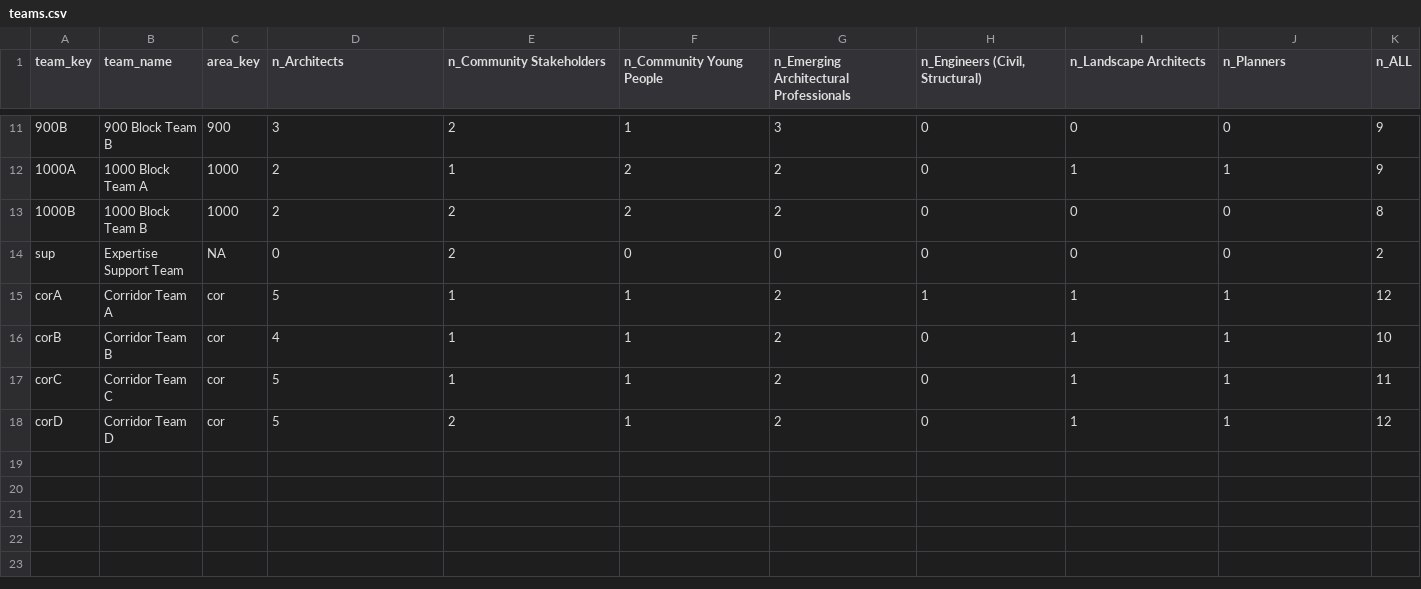
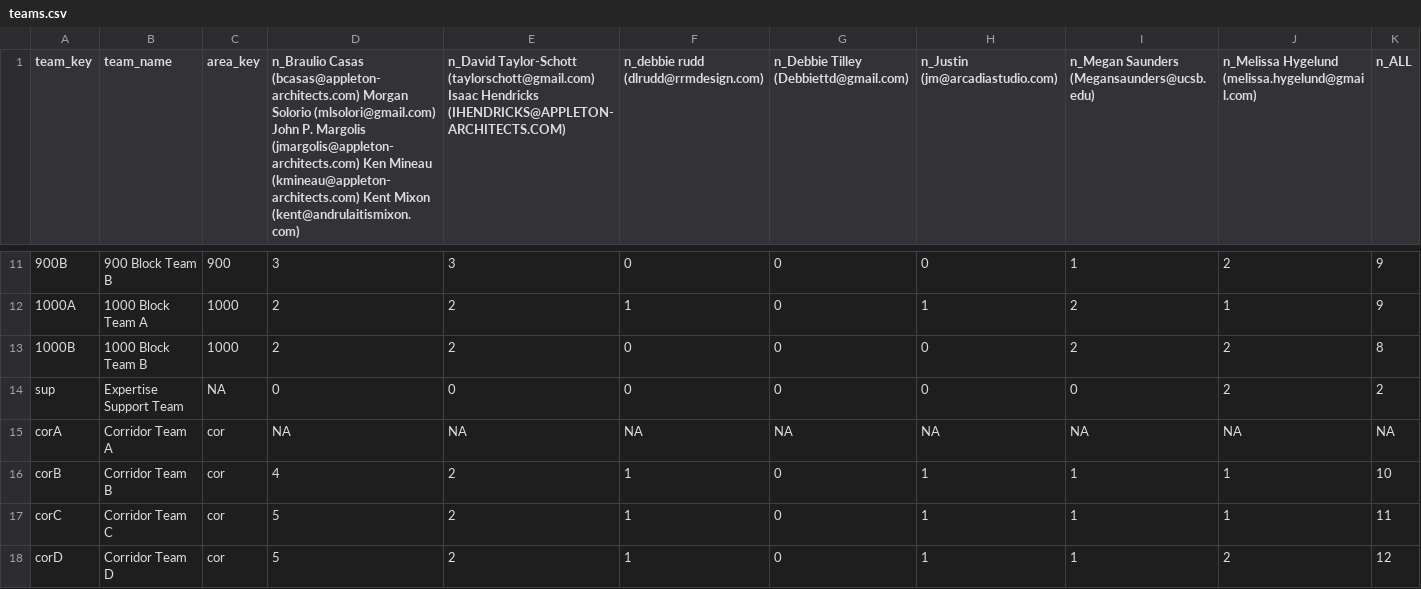
Before and after one commit to plansb/plansb.github.io, a CSV file: data/teams.csv, drawn as a sheet; only a part is shown, gaps mark what is left out; the diff covers the shown part only; the diff names each change by its address in the sheet, - before the commit and + after, or states it on an @@ line.

Commit message:
+ project w/ `"` in title; ∆ import_teams()

```diff
--- a/data/teams.csv
+++ b/data/teams.csv
-D1: n_Architects
+D1: n_Braulio Casas (bcasas@appleton-architects.com) Morgan Solorio (mlsolori@gmail.com) John P. Margolis (jmargolis@appleton-architects.com) Ken Mineau (kmineau@appleton-architects.com) Kent Mixon (kent@andrulaitismixon.com)
-E1: n_Community Stakeholders
+E1: n_David Taylor-Schott (taylorschott@gmail.com) Isaac Hendricks (IHENDRICKS@APPLETON-ARCHITECTS.COM)
-F1: n_Community Young People
+F1: n_debbie rudd (dlrudd@rrmdesign.com)
-G1: n_Emerging Architectural Professionals
+G1: n_Debbie Tilley (Debbiettd@gmail.com)
-H1: n_Engineers (Civil, Structural)
+H1: n_Justin (jm@arcadiastudio.com)
-I1: n_Landscape Architects
+I1: n_Megan Saunders (Megansaunders@ucsb.edu)
-J1: n_Planners
+J1: n_Melissa Hygelund (melissa.hygelund@gmail.com)
-E11: 2
+E11: 3
-F11: 1
+F11: 0
-G11: 3
+G11: 0
-I11: 0
+I11: 1
-J11: 0
+J11: 2
-E12: 1
+E12: 2
-F12: 2
+F12: 1
-G12:G13: 2
+G12:G13: 0
-H12 (n_Justin (jm@arcadiastudio.com)): 0
+H12 (n_Justin (jm@arcadiastudio.com)): 1
-I12: 1
+I12: 2
-F13: 2
+F13: 0
-I13: 0
+I13: 2
-J13:J14: 0
+J13:J14: 2
-E14: 2
+E14: 0
-D15: 5
+D15: NA
-E15: 1
+E15: NA
-F15: 1
+F15: NA
-G15: 2
+G15: NA
-H15 (n_Justin (jm@arcadiastudio.com)): 1
+H15 (n_Justin (jm@arcadiastudio.com)): NA
-I15: 1
+I15: NA
-J15: 1
+J15: NA
-K15 (n_ALL): 12
+K15 (n_ALL): NA
-E16:E17: 1
+E16:E17: 2
-G16:G18: 2
+G16:G18: 0
-H16:H18 (n_Justin (jm@arcadiastudio.com)): 0
+H16:H18 (n_Justin (jm@arcadiastudio.com)): 1
-J18: 1
+J18: 2
```
Also changed, not shown: 35 edited cells elsewhere in this file, data/projects.csv, data/teams_matrix.csv, 27 other files.
